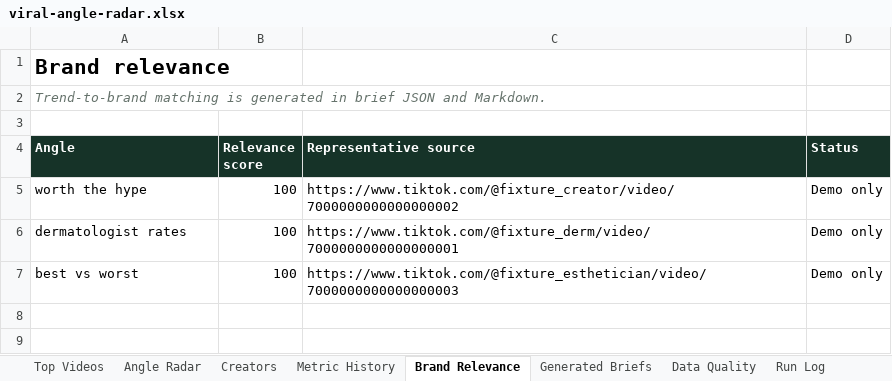
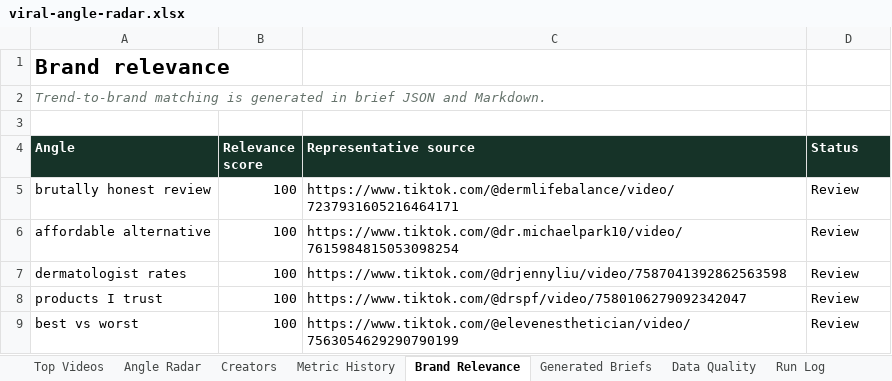
Before and after one commit to taogiangmyvn-ux/viral-angle-radar, an Excel workbook: outputs/viral-angle-radar.xlsx, sheet Brand Relevance, drawn as a sheet; values as stored, in another font and other column widths than the file's, no borders; removed rows and columns are numbered as before the commit, all else as after; the diff names each change by its address in the sheet, - before the commit and + after, or states it on an @@ line.

Commit message:
Seed verified US skincare sources

```diff
--- a/outputs/viral-angle-radar.xlsx (sheet Brand Relevance)
+++ b/outputs/viral-angle-radar.xlsx (sheet Brand Relevance)
-row 5: worth the hype | 100 | https://www.tiktok.com/@fixture_creator/video/7000000000000000002 | Demo only
+row 5: brutally honest review | 100 | https://www.tiktok.com/@dermlifebalance/video/7237931605216464171 | Review
+row 6: affordable alternative | 100 | https://www.tiktok.com/@dr.michaelpark10/video/7615984815053098254 | Review
-C7 (Representative source): https://www.tiktok.com/@fixture_derm/video/7000000000000000001
+C7 (Representative source): https://www.tiktok.com/@drjennyliu/video/7587041392862563598
-D7 (Status): Demo only
+D7 (Status): Review
+row 8: products I trust | 100 | https://www.tiktok.com/@drspf/video/7580106279092342047 | Review
-C9 (Representative source): https://www.tiktok.com/@fixture_esthetician/video/7000000000000000003
+C9 (Representative source): https://www.tiktok.com/@elevenesthetician/video/7563054629290790199
-D9 (Status): Demo only
+D9 (Status): Review
```
Also changed, not shown: sheet Top Videos, sheet Metric History, sheet Creators, sheet Angle Radar, sheet Run Log, sheet Data Quality, 3 other files.
